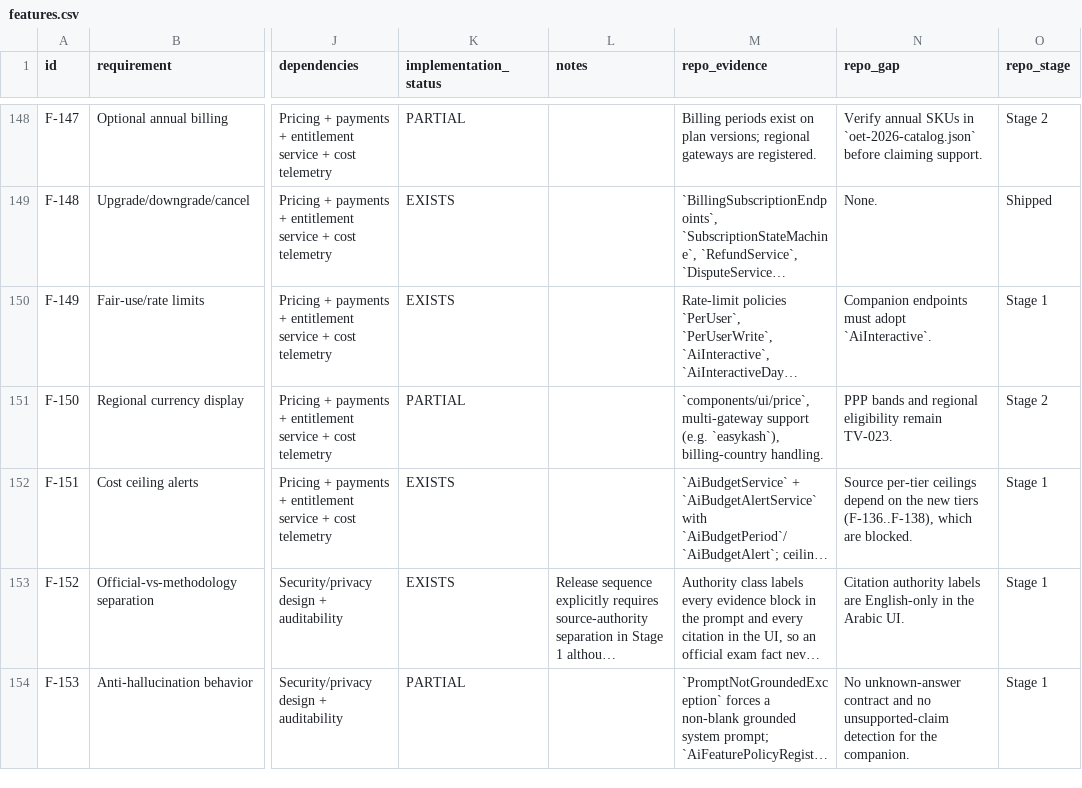
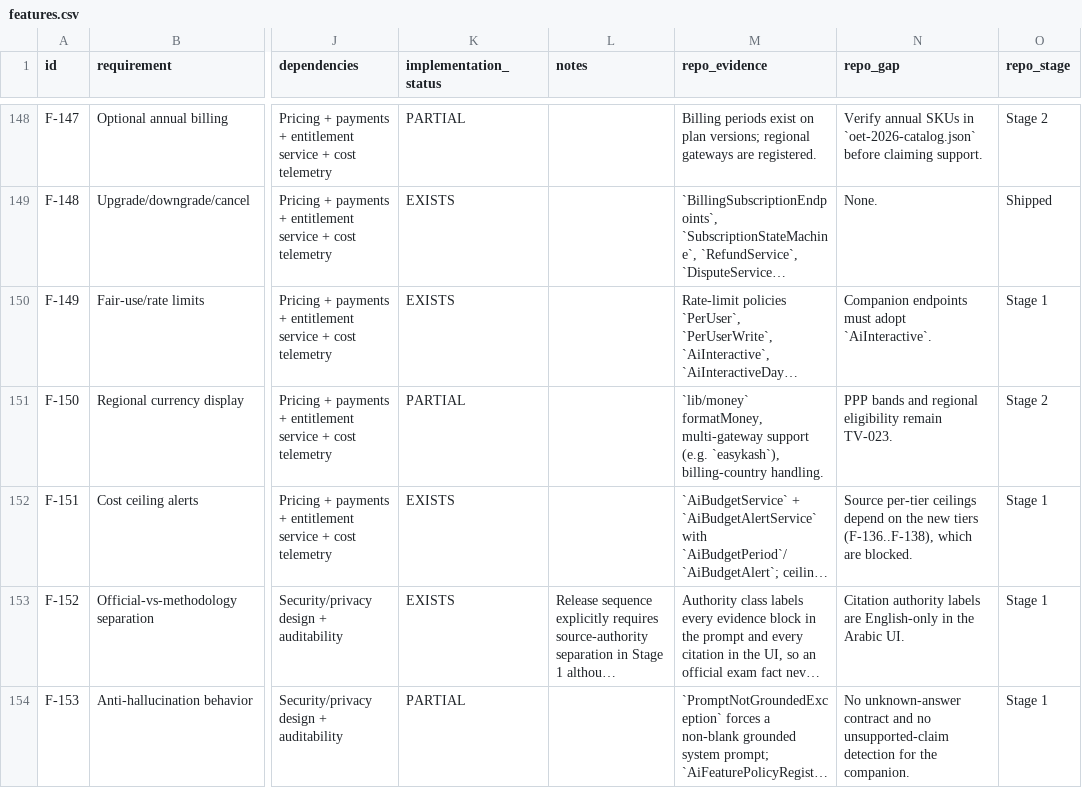
Before and after one commit to jerryboganda/oetwebapp, a CSV file: docs/ai-learning-companion/traceability/features.csv, drawn as a sheet; only a part is shown, gaps mark what is left out; long unchanged cells end in …; the diff names each change by its address in the sheet, - before the commit and + after, or states it on an @@ line.

```diff
--- a/docs/ai-learning-companion/traceability/features.csv
+++ b/docs/ai-learning-companion/traceability/features.csv
-M151 (repo_evidence): `components/ui/price`, multi-gateway support…
+M151 (repo_evidence): `lib/money` formatMoney, multi-gateway support…
```
Also changed, not shown: 7 other files.
